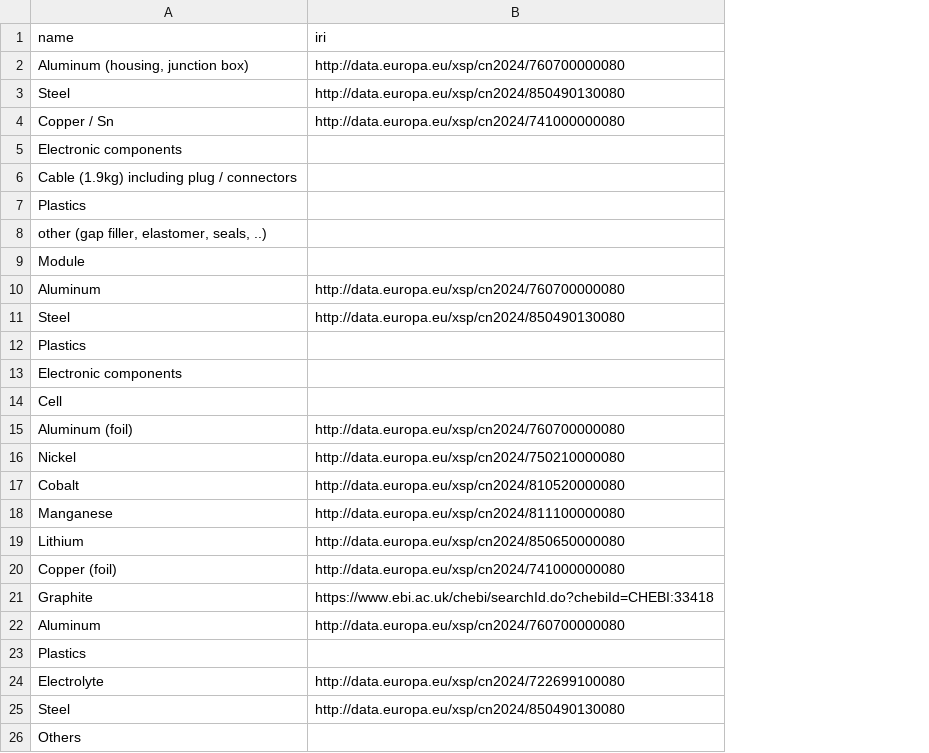
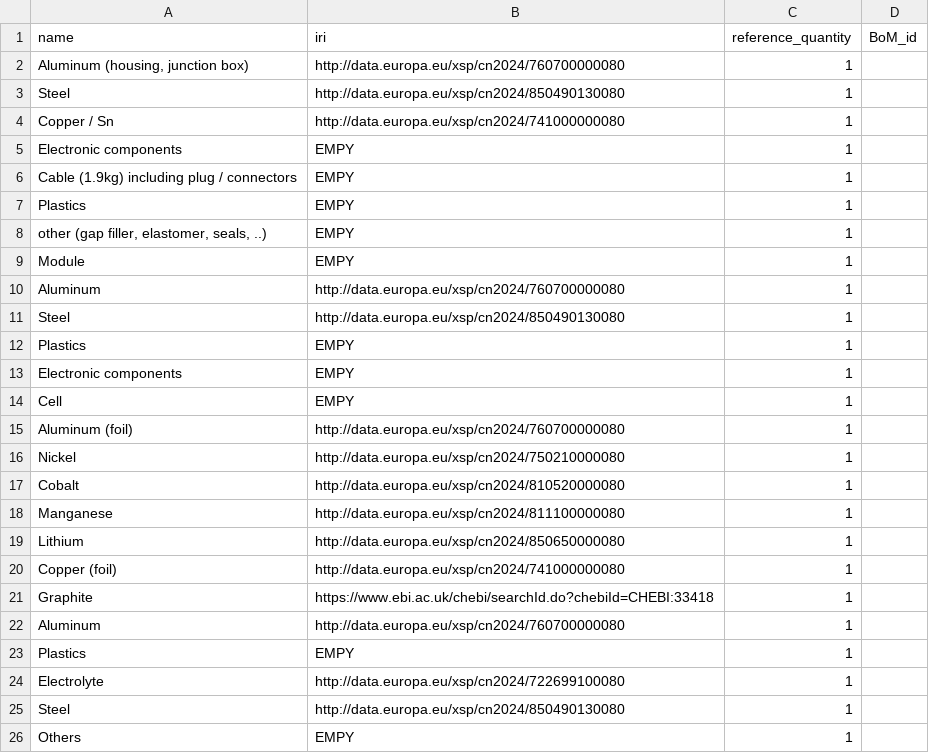
Before and after one commit to samanehfayyaz/batterway, a CSV file: data/data_for_test/products.csv, drawn as a sheet; the diff names each change by its address in the sheet, - before the commit and + after, or states it on an @@ line.

```diff
--- a/data/data_for_test/products.csv
+++ b/data/data_for_test/products.csv
+column C (reference_quantity), rows 2-26: all 1
+column D (BoM_id), empty
-B5:B9 (iri): (empty)
+B5:B9 (iri): EMPY
-B12:B14 (iri): (empty)
+B12:B14 (iri): EMPY
-B23 (iri): (empty)
+B23 (iri): EMPY
-B26 (iri): (empty)
+B26 (iri): EMPY
```
Also changed, not shown: data/data_for_test/BoM.csv, 3 other files.
